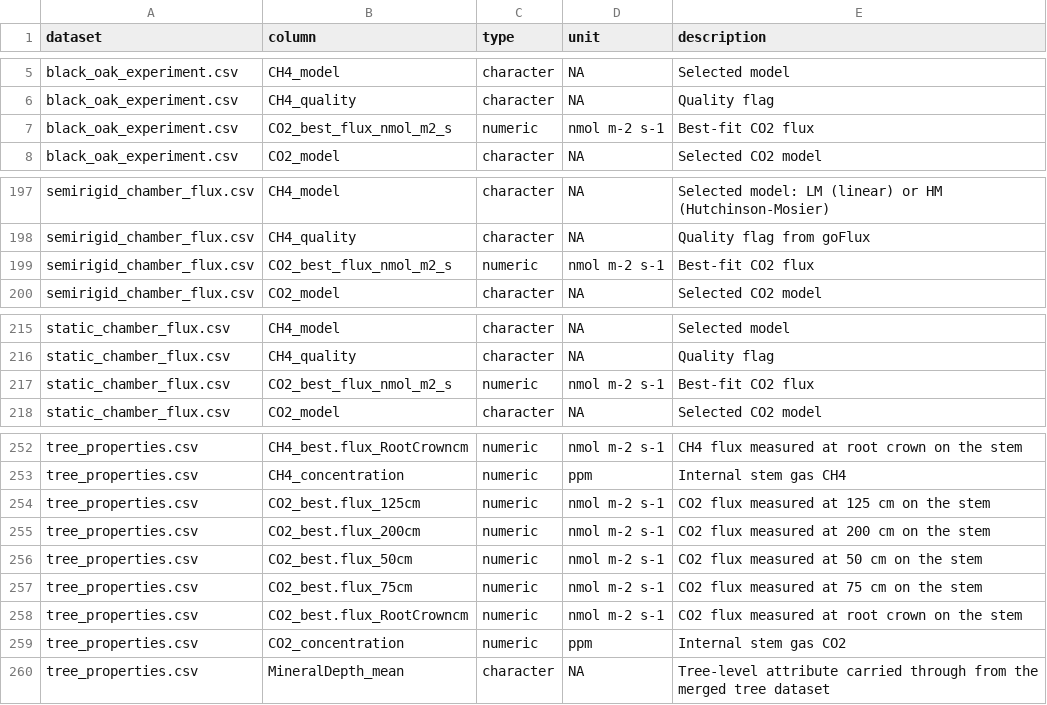
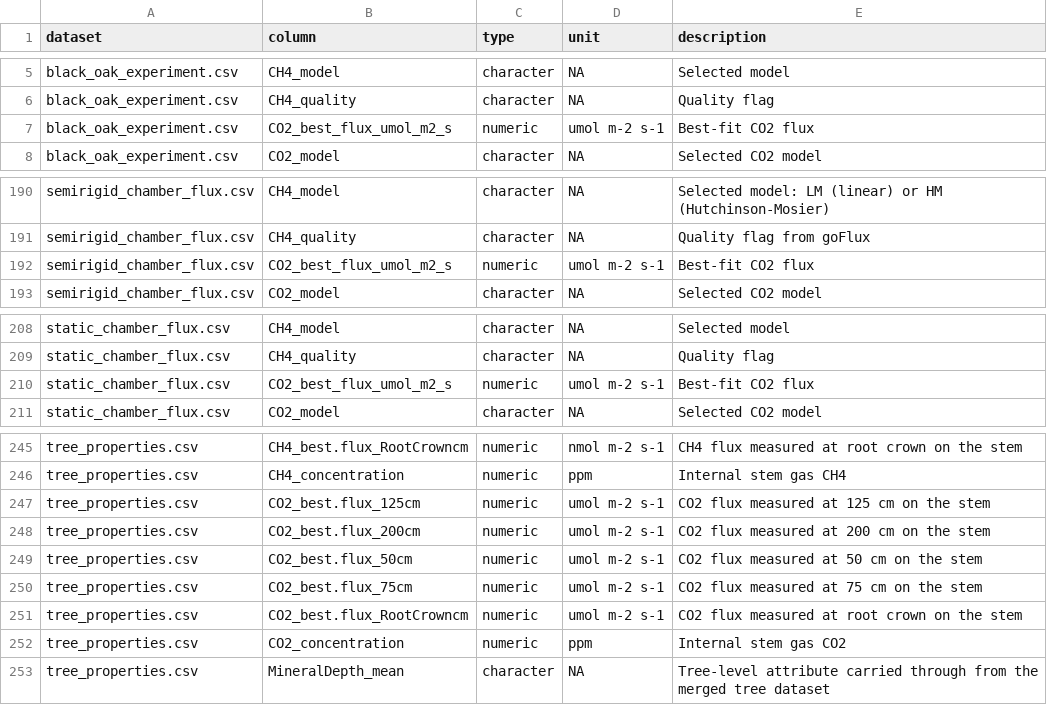
Before and after one commit to jgewirtzman/tree-methanogens, a CSV file: code/zenodo/column_dictionary.csv, drawn as a sheet; only a part is shown, gaps mark what is left out; the diff covers the shown part only.

```diff
--- a/code/zenodo/column_dictionary.csv
+++ b/code/zenodo/column_dictionary.csv
@@ -6,3 +6,3 @@ black_oak_experiment.csv,CH4_model,character,NA,Selected model
 black_oak_experiment.csv,CH4_quality,character,NA,Quality flag
-black_oak_experiment.csv,CO2_best_flux_nmol_m2_s,numeric,nmol m-2 s-1,Best-fit CO2 flux
+black_oak_experiment.csv,CO2_best_flux_umol_m2_s,numeric,umol m-2 s-1,Best-fit CO2 flux
 black_oak_experiment.csv,CO2_model,character,NA,Selected CO2 model
@@ -198,3 +191,3 @@ semirigid_chamber_flux.csv,CH4_model,character,NA,Selected model: LM (linear) or
 semirigid_chamber_flux.csv,CH4_quality,character,NA,Quality flag from goFlux
-semirigid_chamber_flux.csv,CO2_best_flux_nmol_m2_s,numeric,nmol m-2 s-1,Best-fit CO2 flux
+semirigid_chamber_flux.csv,CO2_best_flux_umol_m2_s,numeric,umol m-2 s-1,Best-fit CO2 flux
 semirigid_chamber_flux.csv,CO2_model,character,NA,Selected CO2 model
@@ -216,3 +209,3 @@ static_chamber_flux.csv,CH4_model,character,NA,Selected model
 static_chamber_flux.csv,CH4_quality,character,NA,Quality flag
-static_chamber_flux.csv,CO2_best_flux_nmol_m2_s,numeric,nmol m-2 s-1,Best-fit CO2 flux
+static_chamber_flux.csv,CO2_best_flux_umol_m2_s,numeric,umol m-2 s-1,Best-fit CO2 flux
 static_chamber_flux.csv,CO2_model,character,NA,Selected CO2 model
@@ -253,7 +246,7 @@ tree_properties.csv,CH4_best.flux_RootCrowncm,numeric,nmol m-2 s-1,CH4 flux meas
 tree_properties.csv,CH4_concentration,numeric,ppm,Internal stem gas CH4
-tree_properties.csv,CO2_best.flux_125cm,numeric,nmol m-2 s-1,CO2 flux measured at 125 cm on the stem
-tree_properties.csv,CO2_best.flux_200cm,numeric,nmol m-2 s-1,CO2 flux measured at 200 cm on the stem
-tree_properties.csv,CO2_best.flux_50cm,numeric,nmol m-2 s-1,CO2 flux measured at 50 cm on the stem
-tree_properties.csv,CO2_best.flux_75cm,numeric,nmol m-2 s-1,CO2 flux measured at 75 cm on the stem
-tree_properties.csv,CO2_best.flux_RootCrowncm,numeric,nmol m-2 s-1,CO2 flux measured at root crown on the stem
+tree_properties.csv,CO2_best.flux_125cm,numeric,umol m-2 s-1,CO2 flux measured at 125 cm on the stem
+tree_properties.csv,CO2_best.flux_200cm,numeric,umol m-2 s-1,CO2 flux measured at 200 cm on the stem
+tree_properties.csv,CO2_best.flux_50cm,numeric,umol m-2 s-1,CO2 flux measured at 50 cm on the stem
+tree_properties.csv,CO2_best.flux_75cm,numeric,umol m-2 s-1,CO2 flux measured at 75 cm on the stem
+tree_properties.csv,CO2_best.flux_RootCrowncm,numeric,umol m-2 s-1,CO2 flux measured at root crown on the stem
 tree_properties.csv,CO2_concentration,numeric,ppm,Internal stem gas CO2
```
Also changed, not shown: 9 added rows and 16 removed rows elsewhere in this file, 2 other files.
